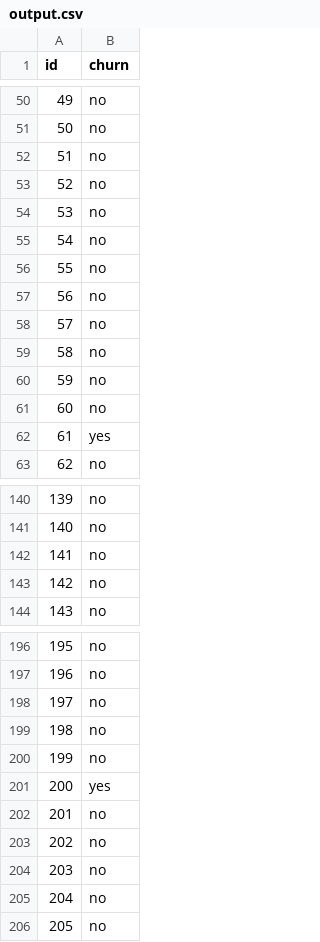
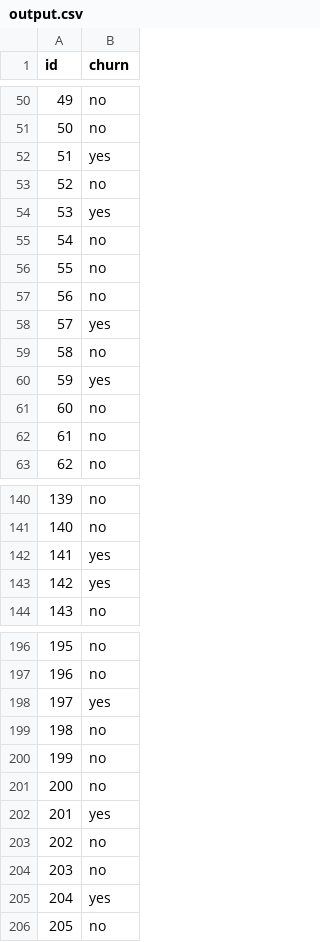
Before and after one commit to hung9988/customer_churn, a CSV file: output.csv, drawn as a sheet; only a part is shown, gaps mark what is left out; the diff covers the shown part only.

```diff
--- a/output.csv
+++ b/output.csv
@@ -51,5 +51,5 @@ id,churn
 50,no
-51,no
+51,yes
 52,no
-53,no
+53,yes
 54,no
@@ -57,7 +57,7 @@ id,churn
 56,no
-57,no
+57,yes
 58,no
-59,no
+59,yes
 60,no
-61,yes
+61,no
 62,no
@@ -141,4 +141,4 @@ id,churn
 140,no
-141,no
-142,no
+141,yes
+142,yes
 143,no
@@ -197,10 +197,10 @@ id,churn
 196,no
-197,no
+197,yes
 198,no
 199,no
-200,yes
-201,no
+200,no
+201,yes
 202,no
 203,no
-204,no
+204,yes
 205,no
```
Also changed, not shown: 52 edited cells elsewhere in this file, 2 other files.
